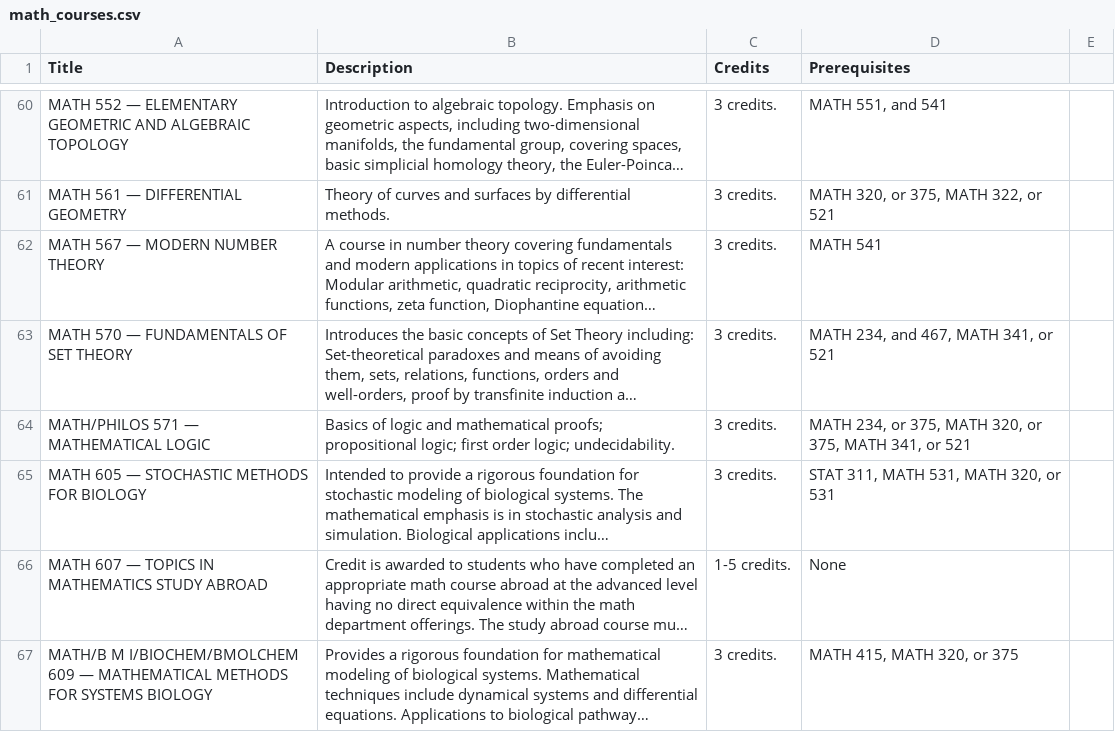
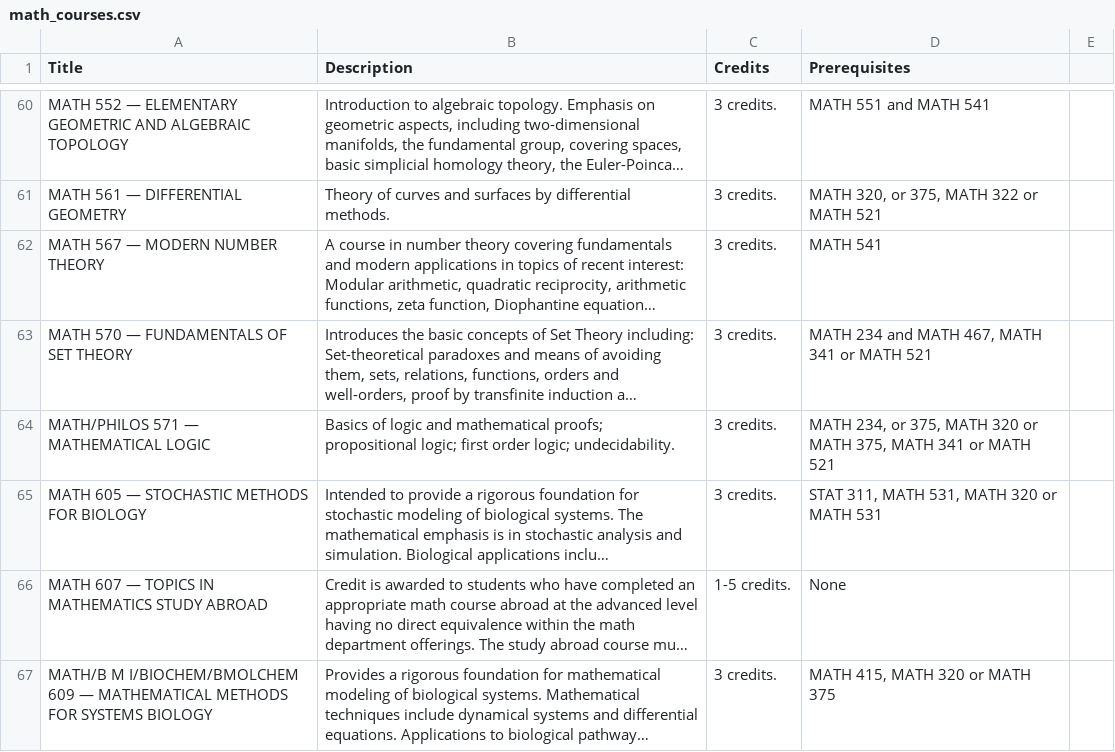
Before and after one commit to raghav002/CH2024-Proj, a CSV file: math_courses.csv, drawn as a sheet; only a part is shown, gaps mark what is left out; long unchanged cells end in …; the diff covers the shown part only; the diff names each change by its address in the sheet, - before the commit and + after, or states it on an @@ line.

Commit message:
Added math course catalog csv

```diff
--- a/math_courses.csv
+++ b/math_courses.csv
-D60 (Prerequisites): MATH 551, and 541
+D60 (Prerequisites): MATH 551 and MATH 541
-D61 (Prerequisites): MATH 320, or 375, MATH 322, or 521
+D61 (Prerequisites): MATH 320, or 375, MATH 322 or MATH 521
-D63 (Prerequisites): MATH 234, and 467, MATH 341, or 521
+D63 (Prerequisites): MATH 234 and MATH 467, MATH 341 or MATH 521
-D64 (Prerequisites): …375, MATH 320, or 375, MATH 341, or 521
+D64 (Prerequisites): …375, MATH 320 or MATH 375, MATH 341 or MATH 521
-D65 (Prerequisites): STAT 311, MATH 531, MATH 320, or 531
+D65 (Prerequisites): STAT 311, MATH 531, MATH 320 or MATH 531
-D67 (Prerequisites): MATH 415, MATH 320, or 375
+D67 (Prerequisites): MATH 415, MATH 320 or MATH 375
```
Also changed, not shown: 1 added row, 1 removed row and 31 edited cells elsewhere in this file.
